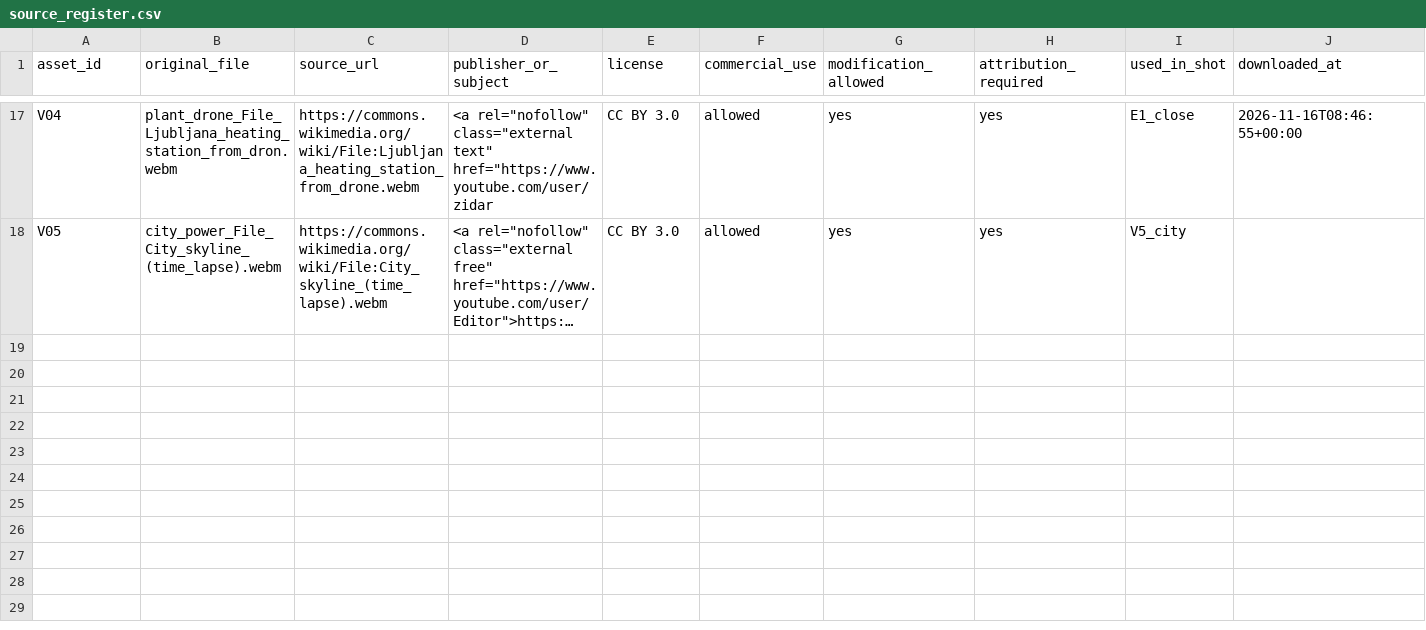
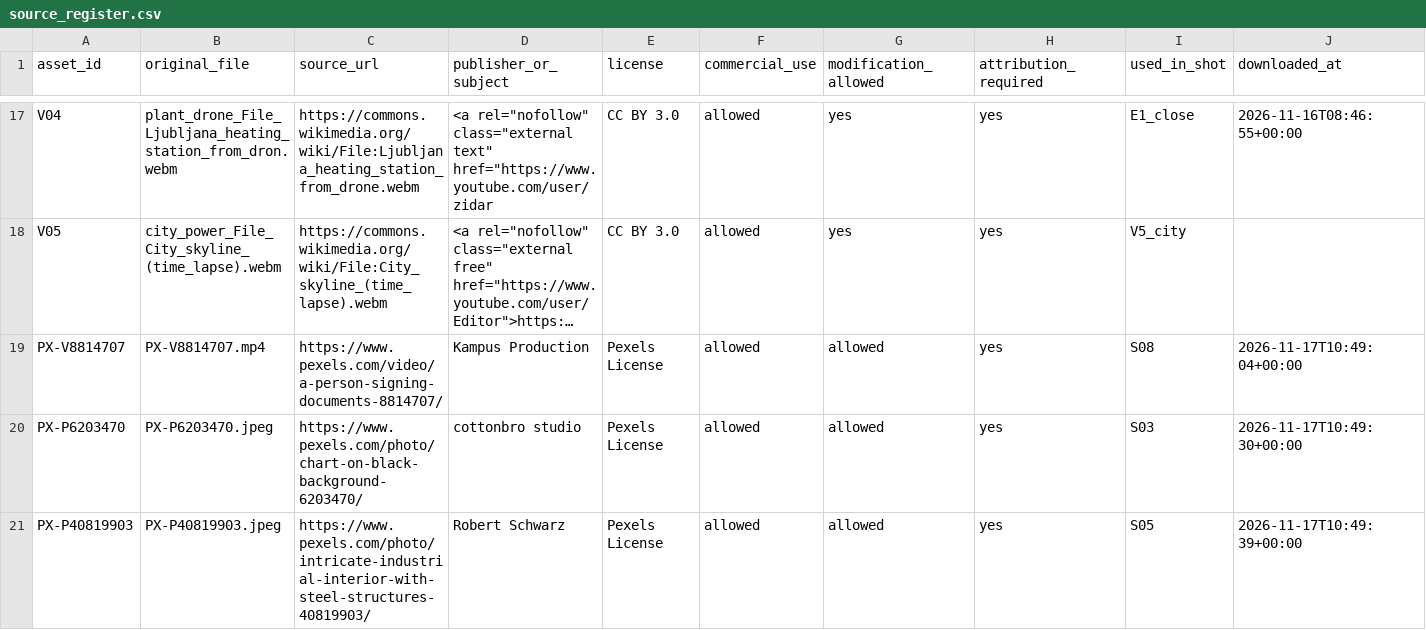
Before and after one commit to AckNove/finance-media-ai, a CSV file: content/jobs/v6_power_first_film/remaster_v2/assets/real/source_register.csv, drawn as a sheet; only a part is shown, gaps mark what is left out; long unchanged cells end in …; rows hold the shown columns only; the diff names each change by its address in the sheet, - before the commit and + after, or states it on an @@ line.

Commit message:
feat(v2.0): 用 Pexels 站点接口自动补素材，覆盖率 12% -> 62.5%
用户已与相关负责人确认可以抓取 Pexels 站点素材（m40789），因此新增
backend/app/capabilities/media/pexels_scrape.py：走站点自己用的 JSON 检索接口，
每两次请求至少间隔 2 秒，只取前若干条，每条素材记全 11 个可追溯字段
（页面 URL / 作者 / 素材 ID / 下载地址 / 类型 / 分辨率 / 许可 / 检索词 / 抓取时间 / 本地路径 / sha256）。

三处真问题：
1. Pexels 索引是英文的——"数据中心 机房"返回杭州天际线，"变电站"返回北京扶梯。
   所以计划里必须带 queries_en，PLAN_PROMPT 与 VisualIntent 都补了这个字段。
2. score_asset() 原先把中文检索词和英文标题做二元组，跨语言必然 0 分。
   改成再按英文实词命中率判一次，取较高者。
3. fill_material_gaps 反复跑会把同一条素材写进登记表多次；改成先读已登记的 asset_id 再写。

真跑结果（同一份八句口播稿）：素材库 20 条、匹配 5 段、动画 3 段、待补 0 段、
覆盖率 62.5%（改之前是 12%）。新进库的两条 Pexels 素材都写了许可与作者。

测试：tests/test_pexels_scrape.py 11 例（全离线，注入假响应）。

```diff
--- a/content/jobs/v6_power_first_film/remaster_v2/assets/real/source_register.csv
+++ b/content/jobs/v6_power_first_film/remaster_v2/assets/real/source_register.csv
+row 19: PX-V8814707 | PX-V8814707.mp4 | https://www.pexels.com/video/a-person-signing-documents-8814707/ | Kampus Production | Pexels License | allowed | allowed | yes | S08 | 2026-11-17T10:49:04+00:00
+row 20: PX-P6203470 | PX-P6203470.jpeg | https://www.pexels.com/photo/chart-on-black-background-6203470/ | cottonbro studio | Pexels License | allowed | allowed | yes | S03 | 2026-11-17T10:49:30+00:00
+row 21: PX-P40819903 | PX-P40819903.jpeg | https://www.pexels.com/photo/intricate-industrial-interior-with-steel-structures-40819903/ | Robert Schwarz | Pexels License | allowed | allowed | yes | S05 | 2026-11-17T10:49:39+00:00
```
Also changed, not shown: 5 other files.
